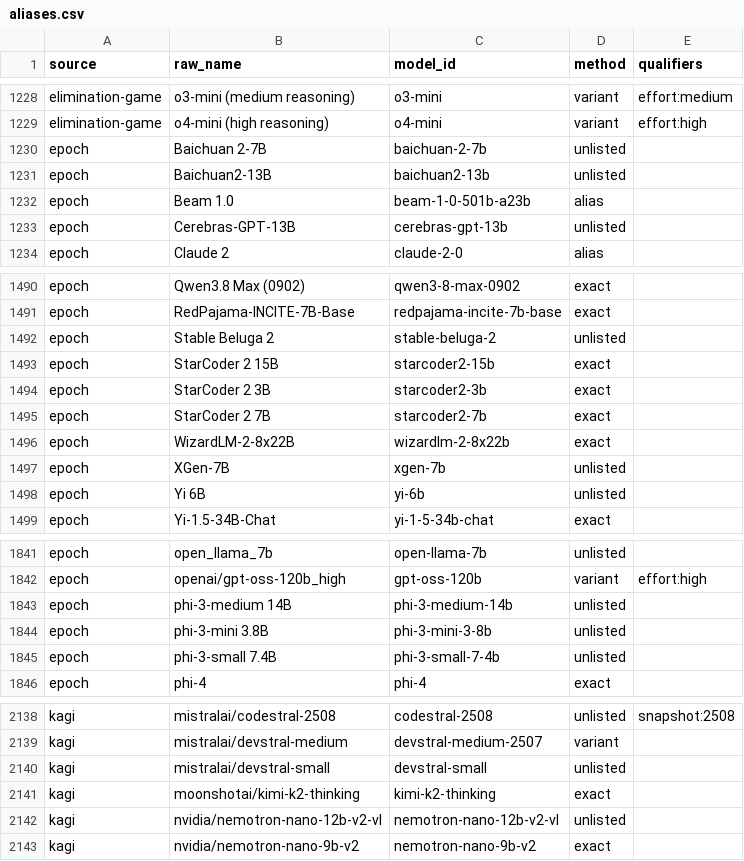
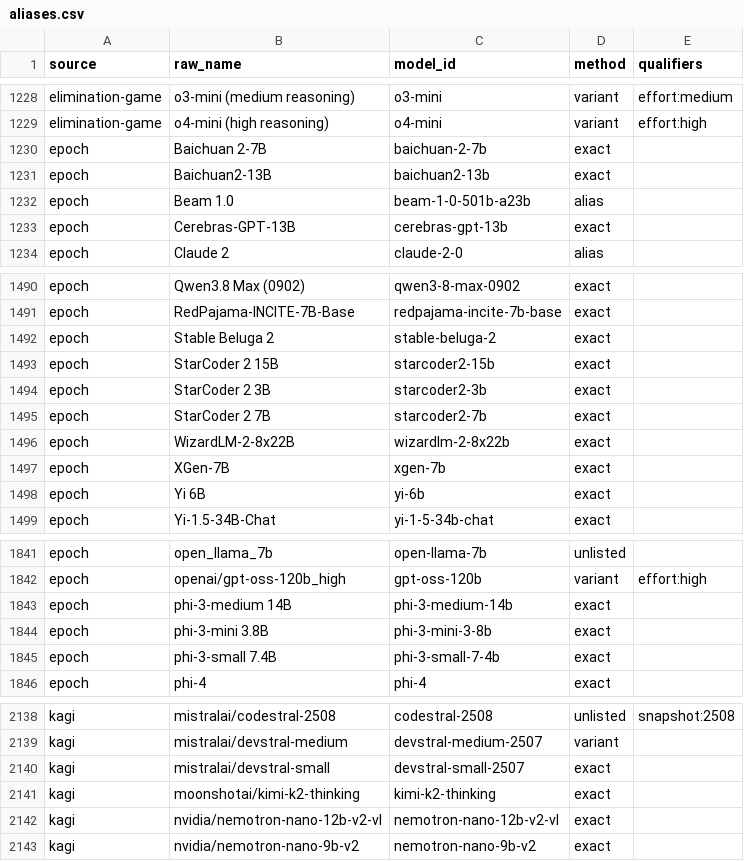
Before and after one commit to jshahbazi/llmbench, a CSV file: data/resolved/aliases.csv, drawn as a sheet; only a part is shown, gaps mark what is left out; the diff covers the shown part only.

```diff
--- a/data/resolved/aliases.csv
+++ b/data/resolved/aliases.csv
@@ -1229,6 +1229,6 @@ elimination-game,o3-mini (medium reasoning),o3-mini,variant,effort:medium
 elimination-game,o4-mini (high reasoning),o4-mini,variant,effort:high
-epoch,Baichuan 2-7B,baichuan-2-7b,unlisted,
-epoch,Baichuan2-13B,baichuan2-13b,unlisted,
+epoch,Baichuan 2-7B,baichuan-2-7b,exact,
+epoch,Baichuan2-13B,baichuan2-13b,exact,
 epoch,Beam 1.0,beam-1-0-501b-a23b,alias,
-epoch,Cerebras-GPT-13B,cerebras-gpt-13b,unlisted,
+epoch,Cerebras-GPT-13B,cerebras-gpt-13b,exact,
 epoch,Claude 2,claude-2-0,alias,
@@ -1491,3 +1491,3 @@ epoch,Qwen3.8 Max (0902),qwen3-8-max-0902,exact,
 epoch,RedPajama-INCITE-7B-Base,redpajama-incite-7b-base,exact,
-epoch,Stable Beluga 2,stable-beluga-2,unlisted,
+epoch,Stable Beluga 2,stable-beluga-2,exact,
 epoch,StarCoder 2 15B,starcoder2-15b,exact,
@@ -1496,4 +1496,4 @@ epoch,StarCoder 2 7B,starcoder2-7b,exact,
 epoch,WizardLM-2-8x22B,wizardlm-2-8x22b,exact,
-epoch,XGen-7B,xgen-7b,unlisted,
-epoch,Yi 6B,yi-6b,unlisted,
+epoch,XGen-7B,xgen-7b,exact,
+epoch,Yi 6B,yi-6b,exact,
 epoch,Yi-1.5-34B-Chat,yi-1-5-34b-chat,exact,
@@ -1842,5 +1842,5 @@ epoch,open_llama_7b,open-llama-7b,unlisted,
 epoch,openai/gpt-oss-120b_high,gpt-oss-120b,variant,effort:high
-epoch,phi-3-medium 14B,phi-3-medium-14b,unlisted,
-epoch,phi-3-mini 3.8B,phi-3-mini-3-8b,unlisted,
-epoch,phi-3-small 7.4B,phi-3-small-7-4b,unlisted,
+epoch,phi-3-medium 14B,phi-3-medium-14b,exact,
+epoch,phi-3-mini 3.8B,phi-3-mini-3-8b,exact,
+epoch,phi-3-small 7.4B,phi-3-small-7-4b,exact,
 epoch,phi-4,phi-4,exact,
@@ -2139,5 +2139,5 @@ kagi,mistralai/codestral-2508,codestral-2508,unlisted,snapshot:2508
 kagi,mistralai/devstral-medium,devstral-medium-2507,variant,
-kagi,mistralai/devstral-small,devstral-small,unlisted,
+kagi,mistralai/devstral-small,devstral-small-2507,exact,
 kagi,moonshotai/kimi-k2-thinking,kimi-k2-thinking,exact,
-kagi,nvidia/nemotron-nano-12b-v2-vl,nemotron-nano-12b-v2-vl,unlisted,
+kagi,nvidia/nemotron-nano-12b-v2-vl,nemotron-nano-12b-v2-vl,exact,
 kagi,nvidia/nemotron-nano-9b-v2,nemotron-nano-9b-v2,exact,
```
Also changed, not shown: 148 edited cells elsewhere in this file, data/resolved/unlisted.csv, 14 other files.
